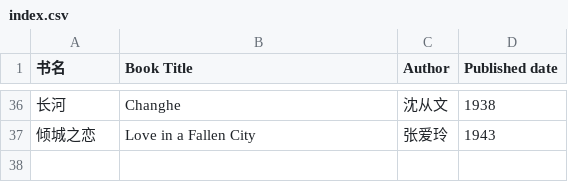
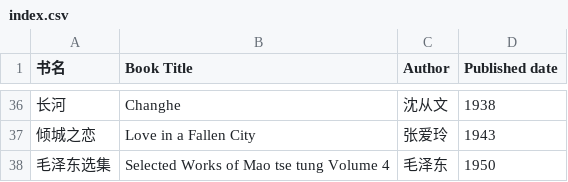
Before and after one commit to shjwudp/shu, a CSV file: index.csv, drawn as a sheet; only a part is shown, gaps mark what is left out.

Commit message:
feat: add 毛泽东选集

```diff
--- a/index.csv
+++ b/index.csv
@@ -37 +37,2 @@
 倾城之恋,Love in a Fallen City,张爱玲,1943
+毛泽东选集,Selected Works of Mao tse tung Volume 4,毛泽东,1950
```
Also changed, not shown: 1 other file.
